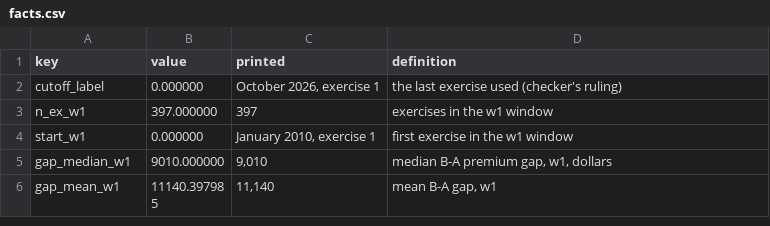
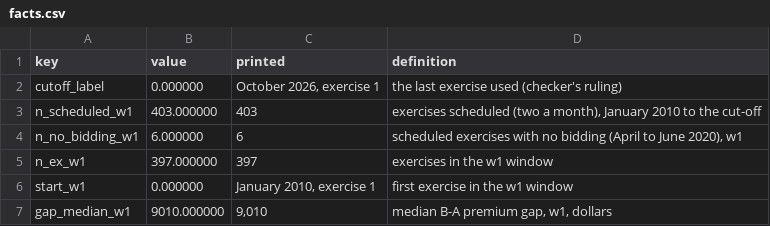
Before and after one commit to jacobbuildmodel/coe-analysis, a CSV file: lta-ab/out/facts.csv, drawn as a sheet; only a part is shown; the shorter side is filled out with more unchanged rows; the diff covers the shown part only; the diff names each change by its address in the sheet, - before the commit and + after, or states it on an @@ line.

```diff
--- a/lta-ab/out/facts.csv
+++ b/lta-ab/out/facts.csv
+row 3: n_scheduled_w1 | 403.000000 | 403 | exercises scheduled (two a month), January 2010 to the cut-off
+row 4: n_no_bidding_w1 | 6.000000 | 6 | scheduled exercises with no bidding (April to June 2020), w1
```
Also changed, not shown: 20 added rows and 4 edited cells elsewhere in this file, lta-ab/number_manifest.csv, 11 other files.
